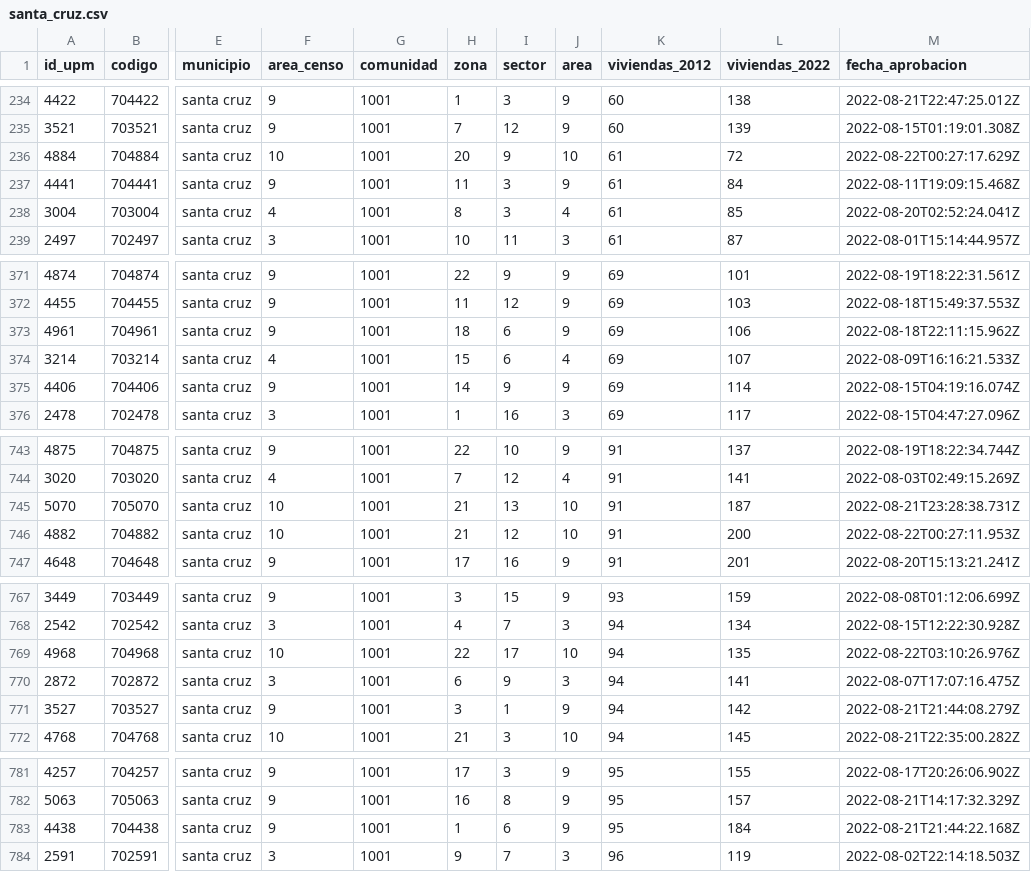
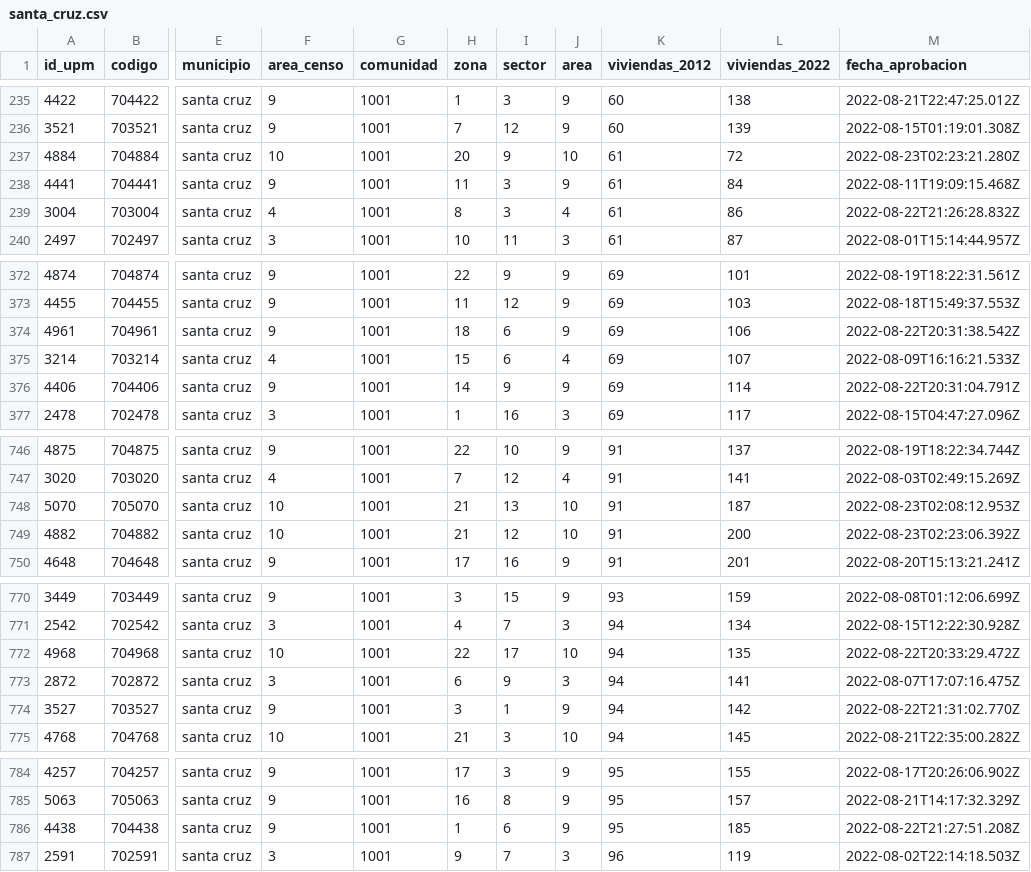
Before and after one commit to mauforonda/avance_censo, a CSV file: data/cartografia/departamentos/santa_cruz.csv, drawn as a sheet; only a part is shown, gaps mark what is left out; addresses are those after the commit; the diff covers the shown part only; the diff names each change by its address in the sheet, - before the commit and + after, or states it on an @@ line.

```diff
--- a/data/cartografia/departamentos/santa_cruz.csv
+++ b/data/cartografia/departamentos/santa_cruz.csv
-M237 (fecha_aprobacion): 2022-08-22T00:27:17.629Z
+M237 (fecha_aprobacion): 2022-08-23T02:23:21.280Z
-L239 (viviendas_2022): 85
+L239 (viviendas_2022): 86
-M239 (fecha_aprobacion): 2022-08-20T02:52:24.041Z
+M239 (fecha_aprobacion): 2022-08-22T21:26:28.832Z
-M374 (fecha_aprobacion): 2022-08-18T22:11:15.962Z
+M374 (fecha_aprobacion): 2022-08-22T20:31:38.542Z
-M376 (fecha_aprobacion): 2022-08-15T04:19:16.074Z
+M376 (fecha_aprobacion): 2022-08-22T20:31:04.791Z
-M748 (fecha_aprobacion): 2022-08-21T23:28:38.731Z
+M748 (fecha_aprobacion): 2022-08-23T02:08:12.953Z
-M749 (fecha_aprobacion): 2022-08-22T00:27:11.953Z
+M749 (fecha_aprobacion): 2022-08-23T02:23:06.392Z
-M772 (fecha_aprobacion): 2022-08-22T03:10:26.976Z
+M772 (fecha_aprobacion): 2022-08-22T20:33:29.472Z
-M774 (fecha_aprobacion): 2022-08-21T21:44:08.279Z
+M774 (fecha_aprobacion): 2022-08-22T21:31:02.770Z
-L786 (viviendas_2022): 184
+L786 (viviendas_2022): 185
-M786 (fecha_aprobacion): 2022-08-21T21:44:22.168Z
+M786 (fecha_aprobacion): 2022-08-22T21:27:51.208Z
```
Also changed, not shown: 6 added rows, 3 removed rows and 13 edited cells elsewhere in this file, data/cartografia/departamentos/beni.csv, data/cartografia/departamentos/oruro.csv, 7 other files.
